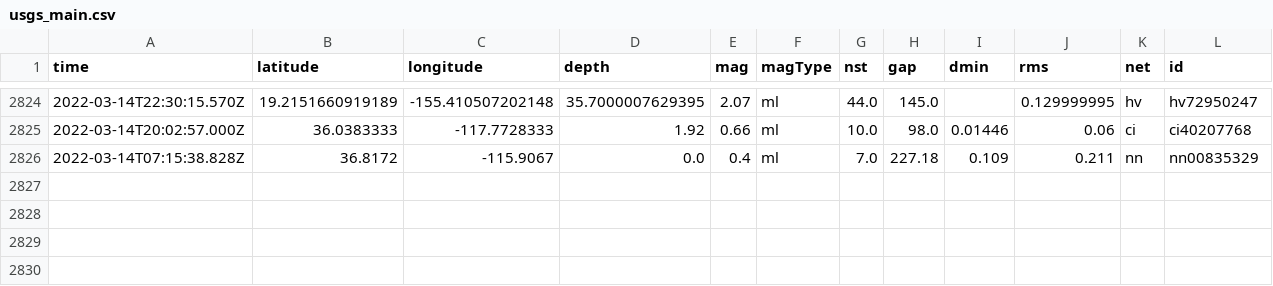
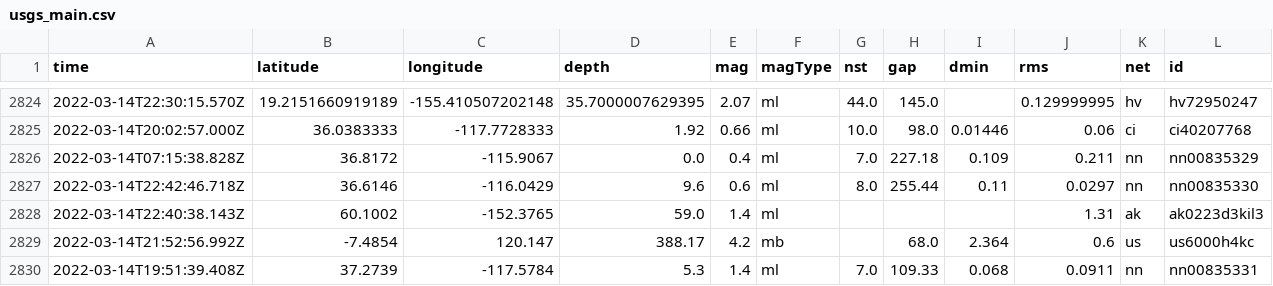
Before and after one commit to jakeneenan/nicar22-github-actions, a CSV file: usgs_main.csv, drawn as a sheet; only a part is shown, gaps mark what is left out; rows hold the shown columns only; the diff names each change by its address in the sheet, - before the commit and + after, or states it on an @@ line.

```diff
--- a/usgs_main.csv
+++ b/usgs_main.csv
+row 2827: 2022-03-14T22:42:46.718Z | 36.6146 | -116.0429 | 9.6 | 0.6 | ml | 8.0 | 255.44 | 0.11 | 0.0297 | nn | nn00835330
+row 2828: 2022-03-14T22:40:38.143Z | 60.1002 | -152.3765 | 59.0 | 1.4 | ml |  |  |  | 1.31 | ak | ak0223d3kil3
+row 2829: 2022-03-14T21:52:56.992Z | -7.4854 | 120.147 | 388.17 | 4.2 | mb |  | 68.0 | 2.364 | 0.6 | us | us6000h4kc
+row 2830: 2022-03-14T19:51:39.408Z | 37.2739 | -117.5784 | 5.3 | 1.4 | ml | 7.0 | 109.33 | 0.068 | 0.0911 | nn | nn00835331
```
Also changed, not shown: usgs_current.csv.
